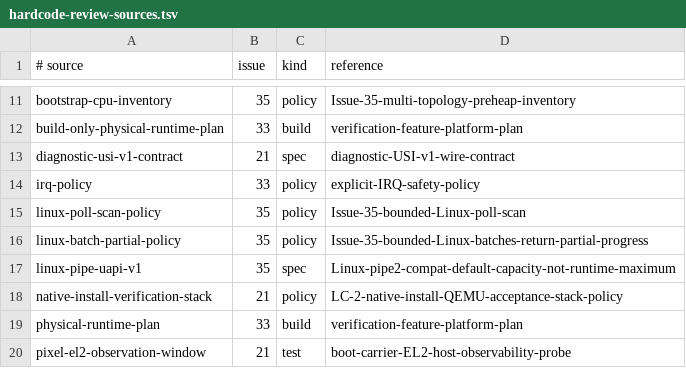
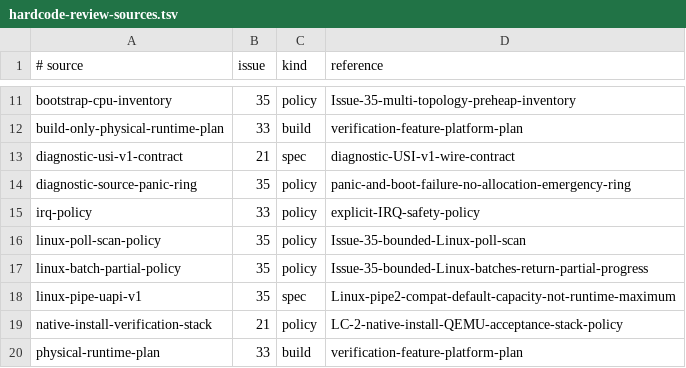
Before and after one commit to jasper-language/jasper-os, a TSV file: docs/hardcode-review-sources.tsv, drawn as a sheet; only a part is shown, gaps mark what is left out; the shorter side is filled out with more unchanged rows; the diff names each change by its address in the sheet, - before the commit and + after, or states it on an @@ line.

Commit message:
docs(issue35): classify panic-safe diagnostic ring

```diff
--- a/docs/hardcode-review-sources.tsv
+++ b/docs/hardcode-review-sources.tsv
+row 14: diagnostic-source-panic-ring | 35 | policy | panic-and-boot-failure-no-allocation-emergency-ring
```
Also changed, not shown: 5 other files.
